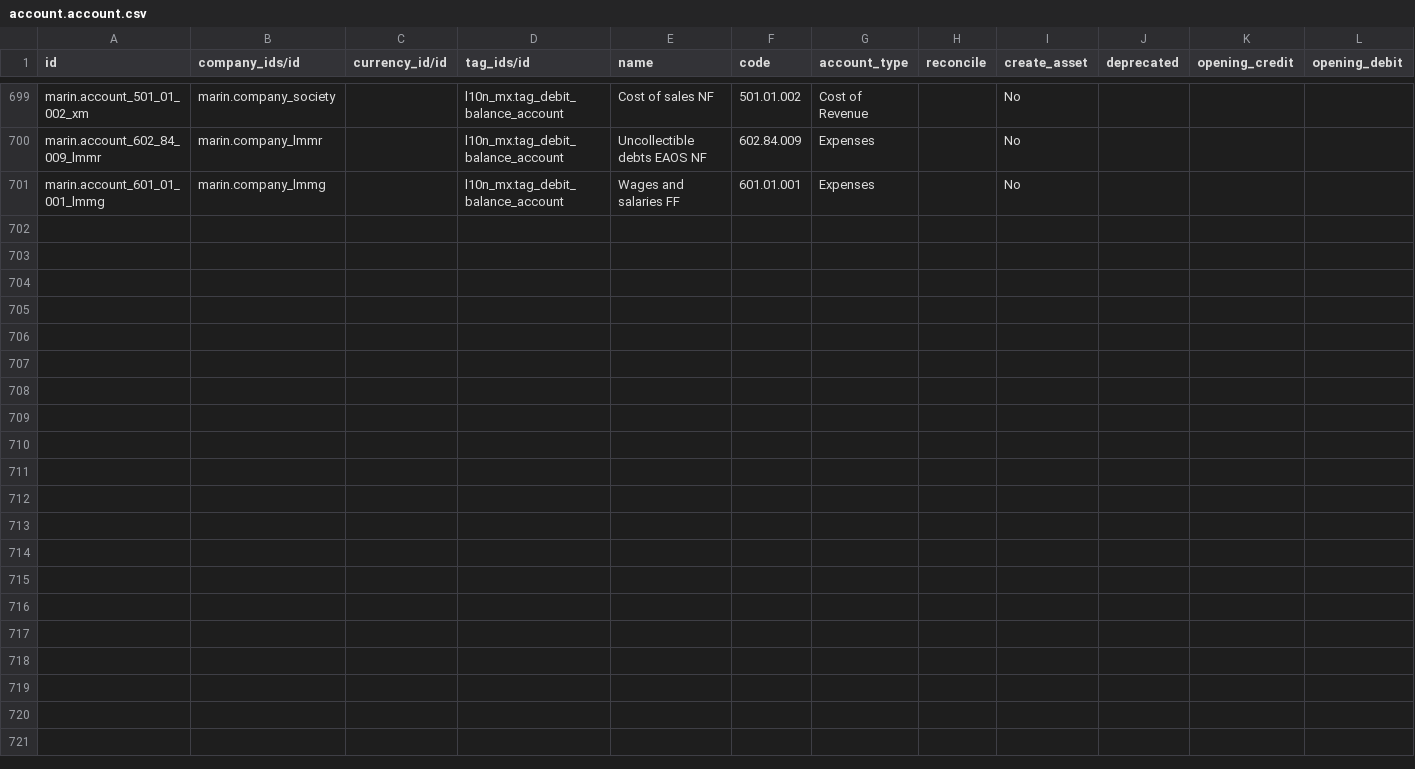
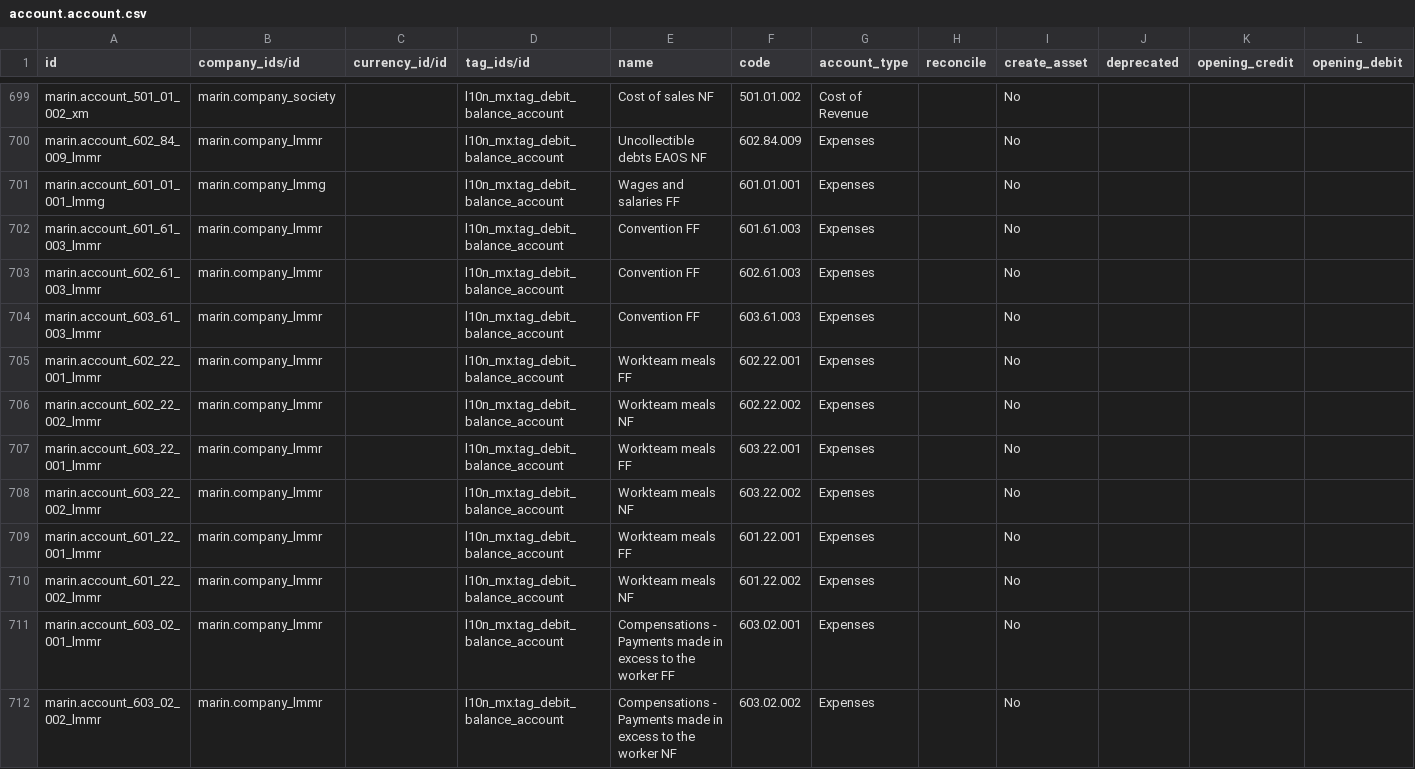
Before and after one commit to robertoCabreraAgro/addons_custom, a CSV file: marin/data/account.account.csv, drawn as a sheet; only a part is shown, gaps mark what is left out; rows hold the shown columns only; the diff names each change by its address in the sheet, - before the commit and + after, or states it on an @@ line.

```diff
--- a/marin/data/account.account.csv
+++ b/marin/data/account.account.csv
+row 702: marin.account_601_61_003_lmmr | marin.company_lmmr |  | l10n_mx.tag_debit_balance_account | Convention FF | 601.61.003 | Expenses |  | No
+row 703: marin.account_602_61_003_lmmr | marin.company_lmmr |  | l10n_mx.tag_debit_balance_account | Convention FF | 602.61.003 | Expenses |  | No
+row 704: marin.account_603_61_003_lmmr | marin.company_lmmr |  | l10n_mx.tag_debit_balance_account | Convention FF | 603.61.003 | Expenses |  | No
+row 705: marin.account_602_22_001_lmmr | marin.company_lmmr |  | l10n_mx.tag_debit_balance_account | Workteam meals FF | 602.22.001 | Expenses |  | No
+row 706: marin.account_602_22_002_lmmr | marin.company_lmmr |  | l10n_mx.tag_debit_balance_account | Workteam meals NF | 602.22.002 | Expenses |  | No
+row 707: marin.account_603_22_001_lmmr | marin.company_lmmr |  | l10n_mx.tag_debit_balance_account | Workteam meals FF | 603.22.001 | Expenses |  | No
+row 708: marin.account_603_22_002_lmmr | marin.company_lmmr |  | l10n_mx.tag_debit_balance_account | Workteam meals NF | 603.22.002 | Expenses |  | No
+row 709: marin.account_601_22_001_lmmr | marin.company_lmmr |  | l10n_mx.tag_debit_balance_account | Workteam meals FF | 601.22.001 | Expenses |  | No
+row 710: marin.account_601_22_002_lmmr | marin.company_lmmr |  | l10n_mx.tag_debit_balance_account | Workteam meals NF | 601.22.002 | Expenses |  | No
+row 711: marin.account_603_02_001_lmmr | marin.company_lmmr |  | l10n_mx.tag_debit_balance_account | Compensations - Payments made in excess to the worker FF | 603.02.001 | Expenses |  | No
+row 712: marin.account_603_02_002_lmmr | marin.company_lmmr |  | l10n_mx.tag_debit_balance_account | Compensations - Payments made in excess to the worker NF | 603.02.002 | Expenses |  | No
```
Also changed, not shown: marin/data/hr.contract.csv, marin/data/product.packaging.csv, 35 other files.
